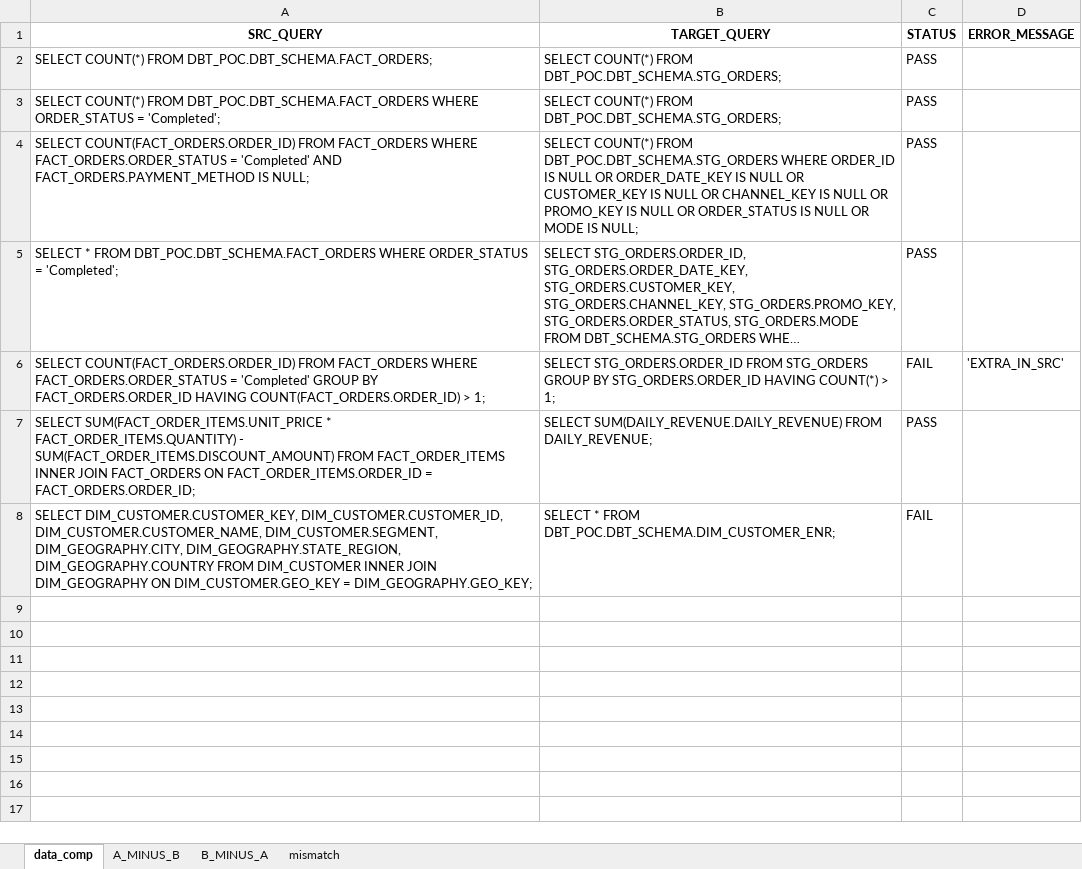
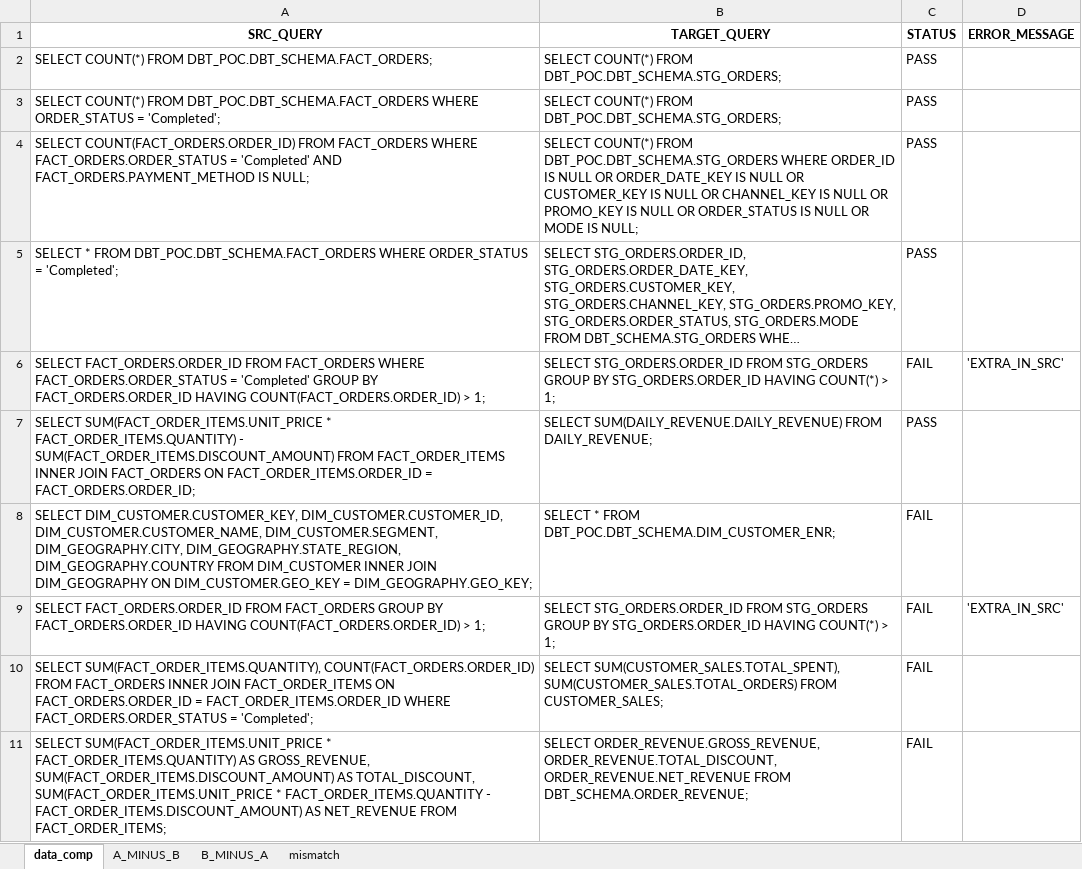
Before and after one commit to picklu22/DBTPOC, an Excel workbook: data_comp.xlsx, sheet data_comp, drawn as a sheet; long unchanged cells end in …; values as stored, in another font and other column widths than the file's, no borders; the diff names each change by its address in the sheet, - before the commit and + after, or states it on an @@ line.

```diff
--- a/data_comp.xlsx (sheet data_comp)
+++ b/data_comp.xlsx (sheet data_comp)
-A6 (SRC_QUERY): SELECT COUNT(FACT_ORDERS.ORDER_ID) FROM FACT_ORDERS…
+A6 (SRC_QUERY): SELECT FACT_ORDERS.ORDER_ID FROM FACT_ORDERS…
+row 9: SELECT FACT_ORDERS.ORDER_ID FROM FACT_ORDERS GROUP BY FACT_ORDERS.ORDER_ID HAVING COUNT(FACT_ORDERS.ORDER_ID) > 1; | SELECT STG_ORDERS.ORDER_ID FROM STG_ORDERS GROUP BY STG_ORDERS.ORDER_ID HAVING COUNT(*) > 1; | FAIL | 'EXTRA_IN_SRC'
+row 10: SELECT SUM(FACT_ORDER_ITEMS.QUANTITY), COUNT(FACT_ORDERS.ORDER_ID) FROM FACT_ORDERS INNER JOIN FACT_ORDER_ITEMS ON FACT_ORDERS.ORDER_ID = FACT_ORDER_ITEMS.ORDER_ID WHERE FACT_ORDERS.ORDER_STATUS = 'Completed'; | SELECT SUM(CUSTOMER_SALES.TOTAL_SPENT), SUM(CUSTOMER_SALES.TOTAL_ORDERS) FROM CUSTOMER_SALES; | FAIL
+row 11: SELECT SUM(FACT_ORDER_ITEMS.UNIT_PRICE * FACT_ORDER_ITEMS.QUANTITY) AS GROSS_REVENUE, SUM(FACT_ORDER_ITEMS.DISCOUNT_AMOUNT) AS TOTAL_DISCOUNT, SUM(FACT_ORDER_ITEMS.UNIT_PRICE * FACT_ORDER_ITEMS.QUANTITY - FACT_ORDER_ITEMS.DISCOUNT_AMOUNT) AS NET_REVENUE FROM FACT_ORDER_ITEMS; | SELECT ORDER_REVENUE.GROSS_REVENUE, ORDER_REVENUE.TOTAL_DISCOUNT, ORDER_REVENUE.NET_REVENUE FROM DBT_SCHEMA.ORDER_REVENUE; | FAIL
```
Also changed, not shown: sheet mismatch, sheet B_MINUS_A, sheet A_MINUS_B.
